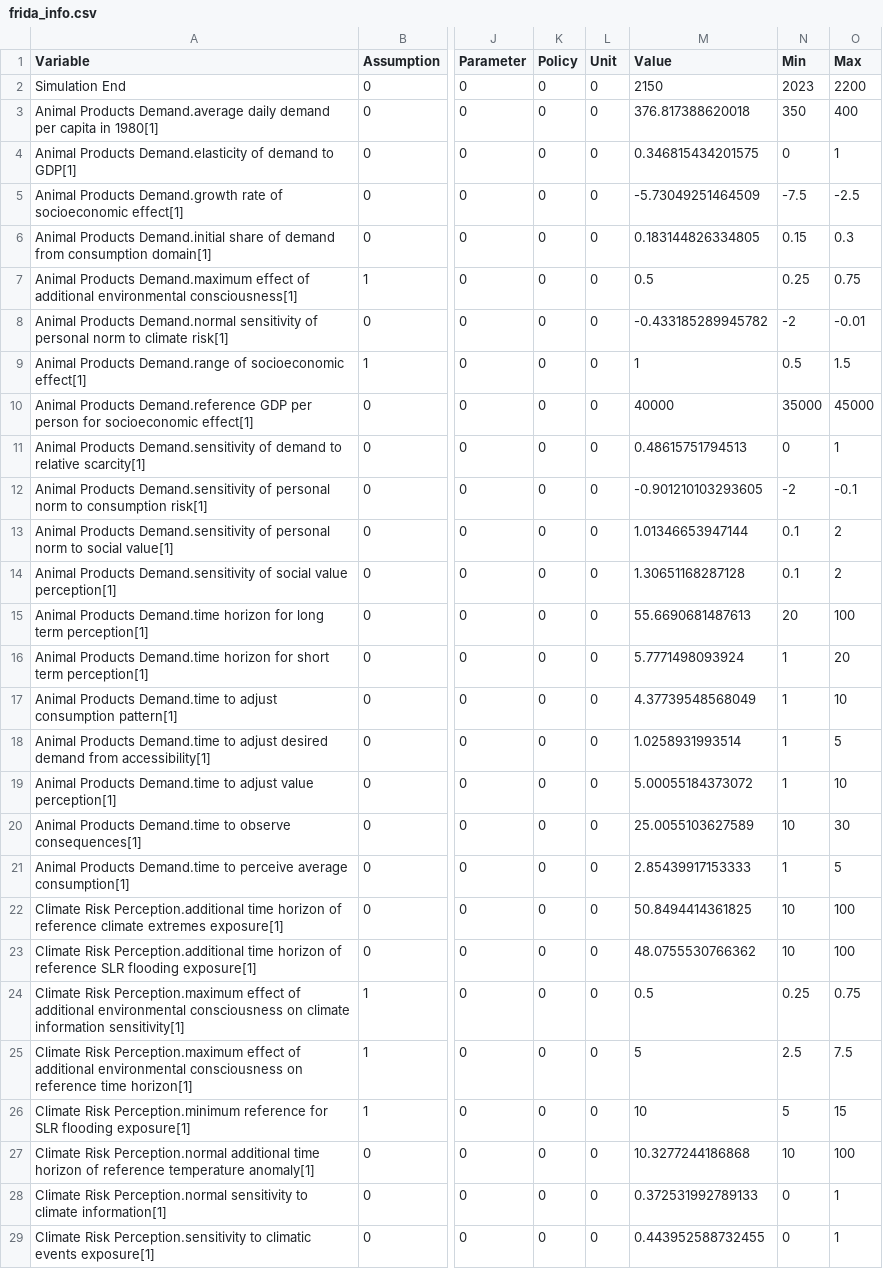
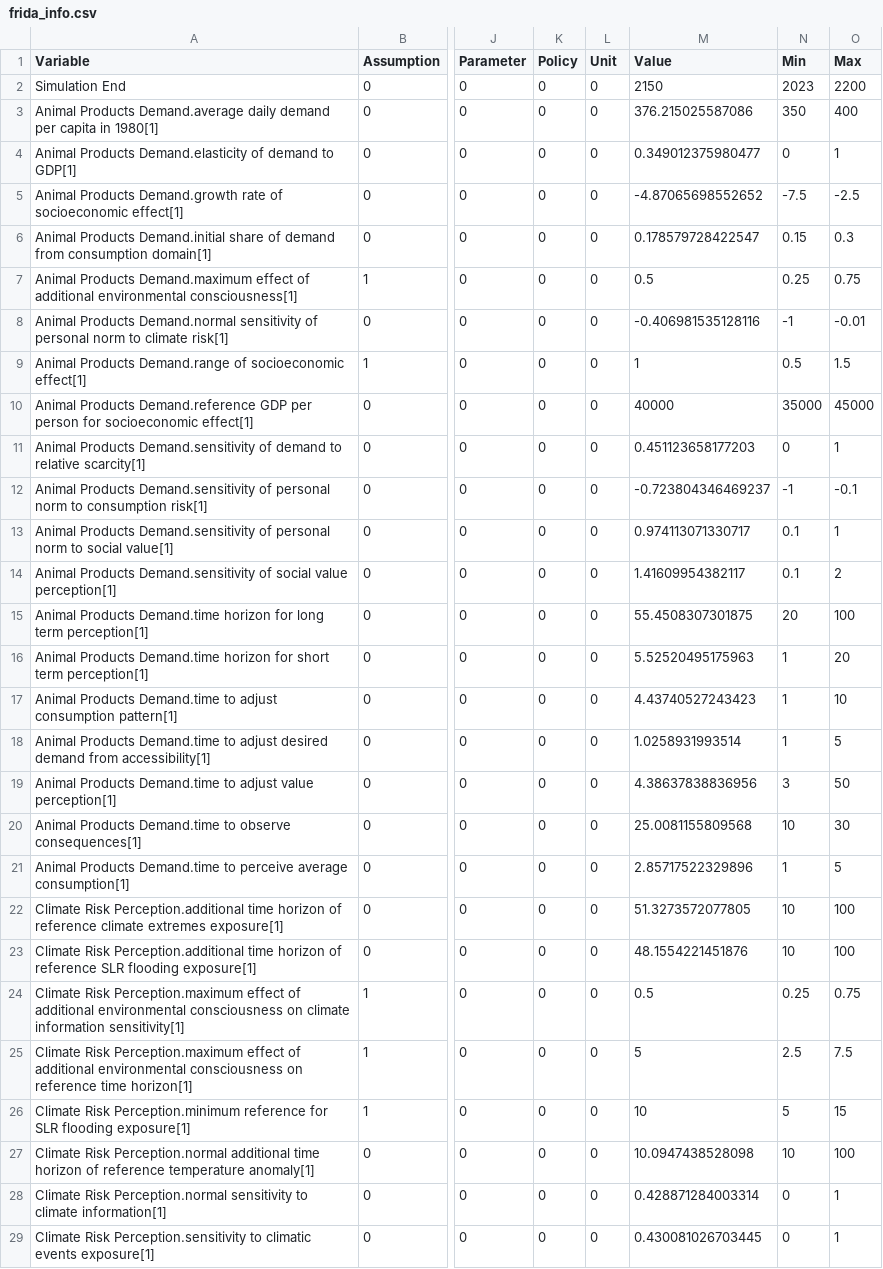
Before and after one commit to BenjaminBlanz/WorldTransFrida-Uncertainty, a CSV file: FRIDA-info/frida_info.csv, drawn as a sheet; only a part is shown, gaps mark what is left out; the diff covers the shown part only; the diff names each change by its address in the sheet, - before the commit and + after, or states it on an @@ line.

Commit message:
latest frida info and GDP counterfactual scenario for v2.1b5 FRIDA

```diff
--- a/FRIDA-info/frida_info.csv
+++ b/FRIDA-info/frida_info.csv
-M3 (Value): 376.817388620018
+M3 (Value): 376.215025587086
-M4 (Value): 0.346815434201575
+M4 (Value): 0.349012375980477
-M5 (Value): -5.73049251464509
+M5 (Value): -4.87065698552652
-M6 (Value): 0.183144826334805
+M6 (Value): 0.178579728422547
-M8 (Value): -0.433185289945782
+M8 (Value): -0.406981535128116
-N8 (Min): -2
+N8 (Min): -1
-M11 (Value): 0.48615751794513
+M11 (Value): 0.451123658177203
-M12 (Value): -0.901210103293605
+M12 (Value): -0.723804346469237
-N12 (Min): -2
+N12 (Min): -1
-M13 (Value): 1.01346653947144
+M13 (Value): 0.974113071330717
-O13 (Max): 2
+O13 (Max): 1
-M14 (Value): 1.30651168287128
+M14 (Value): 1.41609954382117
-M15 (Value): 55.6690681487613
+M15 (Value): 55.4508307301875
-M16 (Value): 5.7771498093924
+M16 (Value): 5.52520495175963
-M17 (Value): 4.37739548568049
+M17 (Value): 4.43740527243423
-M19 (Value): 5.00055184373072
+M19 (Value): 4.38637838836956
-N19 (Min): 1
+N19 (Min): 3
-O19 (Max): 10
+O19 (Max): 50
-M20 (Value): 25.0055103627589
+M20 (Value): 25.0081155809568
-M21 (Value): 2.85439917153333
+M21 (Value): 2.85717522329896
-M22 (Value): 50.8494414361825
+M22 (Value): 51.3273572077805
-M23 (Value): 48.0755530766362
+M23 (Value): 48.1554221451876
-M27 (Value): 10.3277244186868
+M27 (Value): 10.0947438528098
-M28 (Value): 0.372531992789133
+M28 (Value): 0.428871284003314
-M29 (Value): 0.443952588732455
+M29 (Value): 0.430081026703445
```
Also changed, not shown: 2 added rows and 86 edited cells elsewhere in this file, 1 other file.
